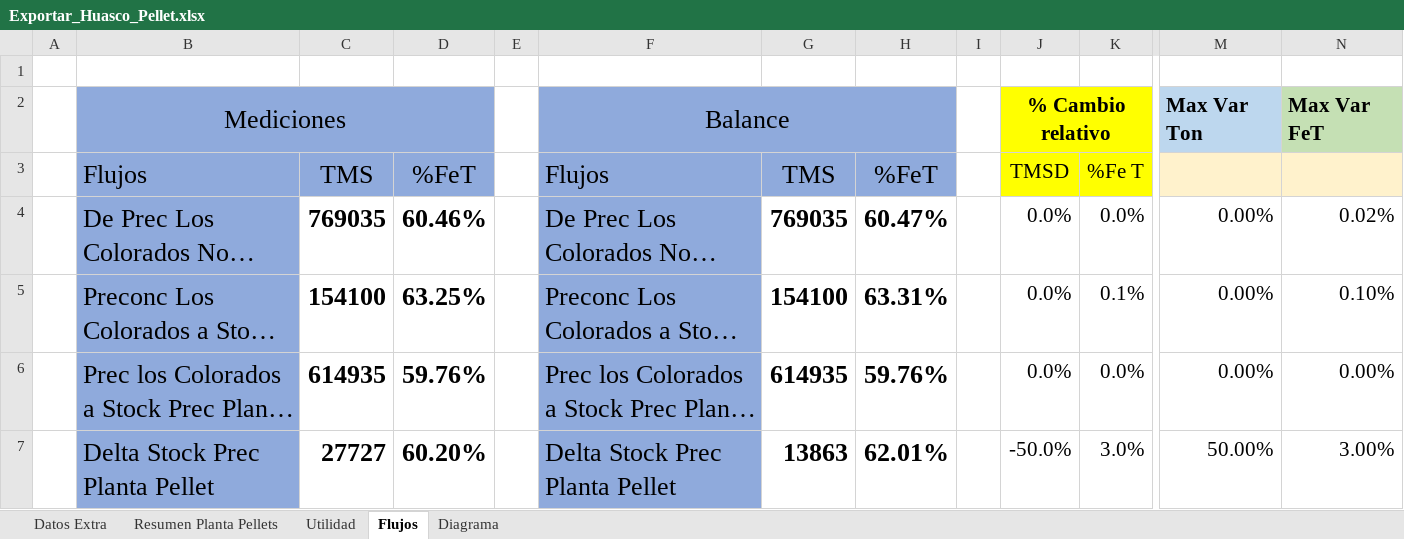
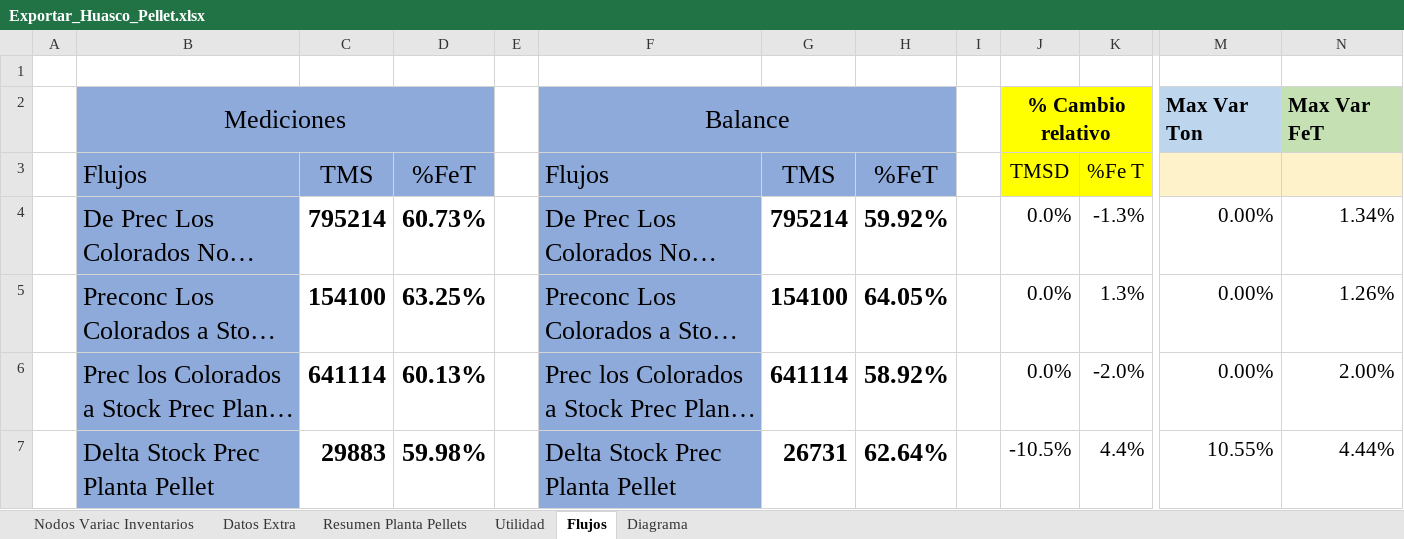
Before and after one commit to fracastr/minera, an Excel workbook: public/Export/Exportar_Huasco_Pellet.xlsx, sheet Flujos, drawn as a sheet; only a part is shown, gaps mark what is left out; long unchanged cells end in …; values as stored, in another font and other column widths than the file's, no borders; conditional formats not drawn; the diff covers the shown part only; the diff names each change by its address in the sheet, - before the commit and + after, or states it on an @@ line.

```diff
--- a/public/Export/Exportar_Huasco_Pellet.xlsx (sheet Flujos)
+++ b/public/Export/Exportar_Huasco_Pellet.xlsx (sheet Flujos)
@@ sheet tab unhidden: Nodos Variac Inventarios @@
-C2:D2 fill: #8FAADC
+C2:D2 fill: none
-G2:H2 fill: #8FAADC
+G2:H2 fill: none
-K2 fill: #FFFF00
+K2 fill: none
-C4: 769035
+C4: 795214
-D4: 60.46%
+D4: 60.73%
-G4: 769035
+G4: 795214
-H4: 60.47%
+H4: 59.92%
-K4: 0.0%
+K4: -1.3%
-N4: 0.02%
+N4: 1.34%
-H5: 63.31%
+H5: 64.05%
-K5: 0.1%
+K5: 1.3%
-N5: 0.10%
+N5: 1.26%
-C6: 614935
+C6: 641114
-D6: 59.76%
+D6: 60.13%
-G6: 614935
+G6: 641114
-H6: 59.76%
+H6: 58.92%
-K6: 0.0%
+K6: -2.0%
-N6: 0.00%
+N6: 2.00%
-C7: 27727
+C7: 29883
-D7: 60.20%
+D7: 59.98%
-G7: 13863
+G7: 26731
-H7: 62.01%
+H7: 62.64%
-J7: -50.0%
+J7: -10.5%
-K7: 3.0%
+K7: 4.4%
-M7: 50.00%
+M7: 10.55%
-N7: 3.00%
+N7: 4.44%
```
Also changed, not shown: 278 edited cells elsewhere in this sheet, sheet Utilidad, sheet Diagrama, sheet Datos Extra, sheet Resumen Planta Pellets, formulas that keep their value, hidden cells, charts or pictures, public/Export/Exportar_Copiapo_PM.xlsx.
